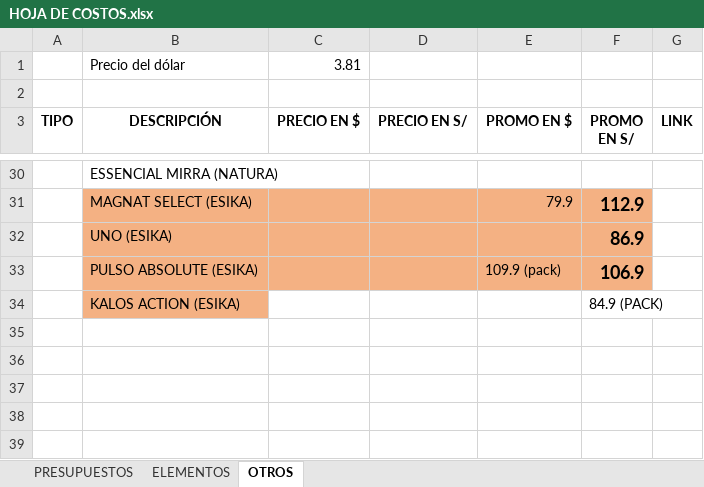
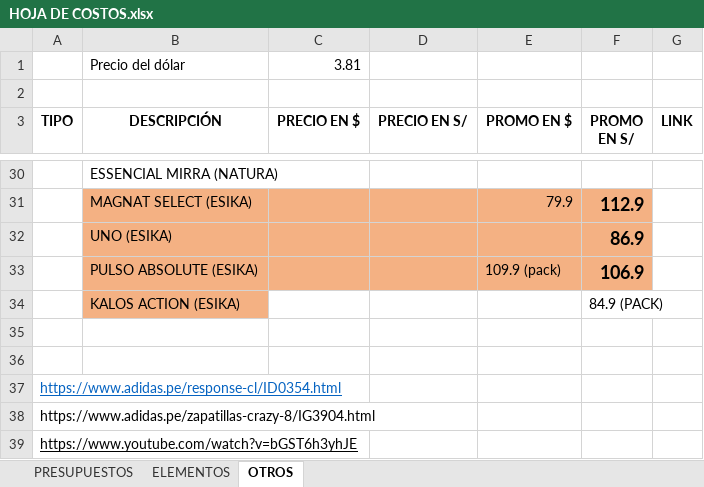
Before and after one commit to TheSparrowB/cursos, an Excel workbook: otros/HOJA DE COSTOS.xlsx, sheet OTROS, drawn as a sheet; only a part is shown, gaps mark what is left out; values as stored, in another font and other column widths than the file's, no borders; the diff names each change by its address in the sheet, - before the commit and + after, or states it on an @@ line.

```diff
--- a/otros/HOJA DE COSTOS.xlsx (sheet OTROS)
+++ b/otros/HOJA DE COSTOS.xlsx (sheet OTROS)
+row 35: (empty)
+row 36: (empty)
+row 37: https://www.adidas.pe/response-cl/ID0354.html
+row 38: https://www.adidas.pe/zapatillas-crazy-8/IG3904.html
+row 39: https://www.youtube.com/watch?v=bGST6h3yhJE
```
Also changed, not shown: 24 other files.
